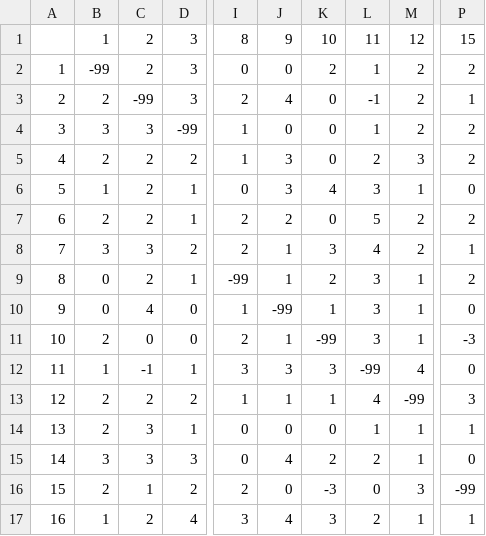
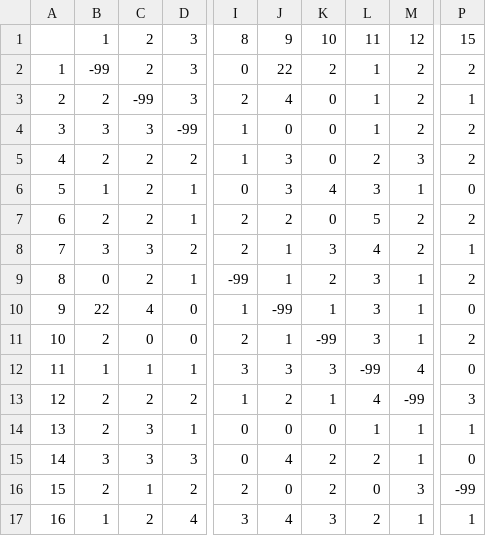
Before and after one commit to kamusial/test, a CSV file: mainGenetyczny/dane_in/bufory.csv, drawn as a sheet; only a part is shown, gaps mark what is left out; the diff names each change by its address in the sheet, - before the commit and + after, or states it on an @@ line.

```diff
--- a/mainGenetyczny/dane_in/bufory.csv
+++ b/mainGenetyczny/dane_in/bufory.csv
-J2: 0
+J2: 22
-L3: -1
+L3: 1
-B10: 0
+B10: 22
-P11: -3
+P11: 2
-C12: -1
+C12: 1
-J13: 1
+J13: 2
-K16: -3
+K16: 2
```
Also changed, not shown: 1 other file.
